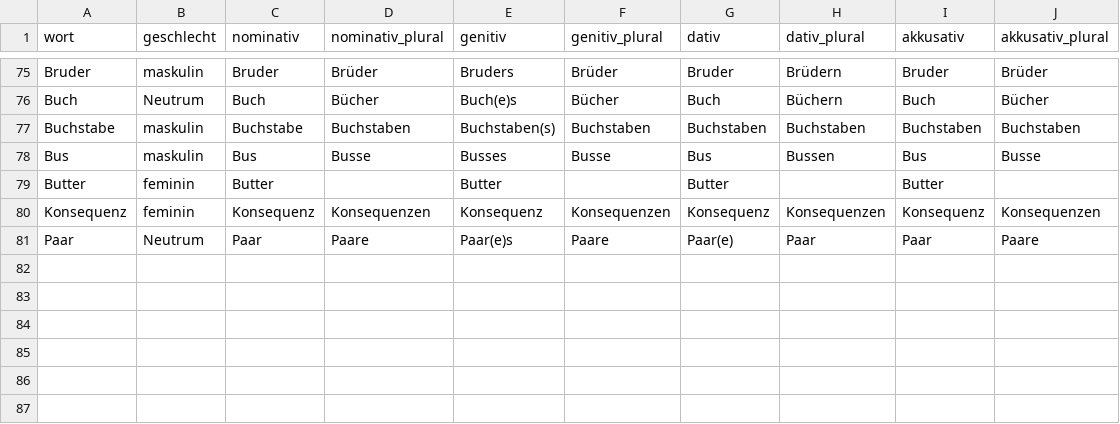
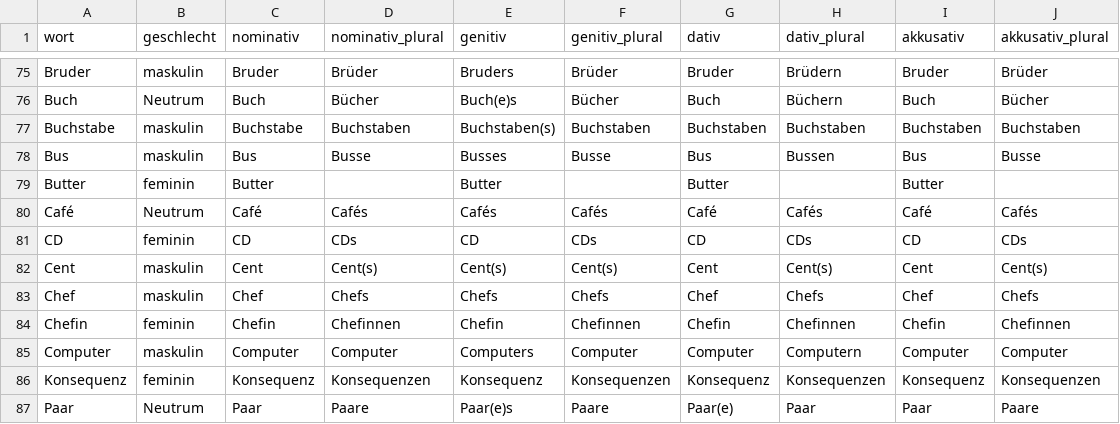
Before and after one commit to AFulgens/ultimate-deutsch, a CSV file: src/data/substantiv.csv, drawn as a sheet; only a part is shown, gaps mark what is left out.

```diff
--- a/src/data/substantiv.csv
+++ b/src/data/substantiv.csv
@@ -79,2 +79,8 @@ Bus,maskulin,Bus,Busse,Busses,Busse,Bus,Bussen,Bus,Busse
 Butter,feminin,Butter,,Butter,,Butter,,Butter,
+Café,Neutrum,Café,Cafés,Cafés,Cafés,Café,Cafés,Café,Cafés
+CD,feminin,CD,CDs,CD,CDs,CD,CDs,CD,CDs
+Cent,maskulin,Cent,Cent(s),Cent(s),Cent(s),Cent,Cent(s),Cent,Cent(s)
+Chef,maskulin,Chef,Chefs,Chefs,Chefs,Chef,Chefs,Chef,Chefs
+Chefin,feminin,Chefin,Chefinnen,Chefin,Chefinnen,Chefin,Chefinnen,Chefin,Chefinnen
+Computer,maskulin,Computer,Computer,Computers,Computer,Computer,Computern,Computer,Computer
 Konsequenz,feminin,Konsequenz,Konsequenzen,Konsequenz,Konsequenzen,Konsequenz,Konsequenzen,Konsequenz,Konsequenzen
```
Also changed, not shown: src/data/guid.csv, src/data/wort.csv.
